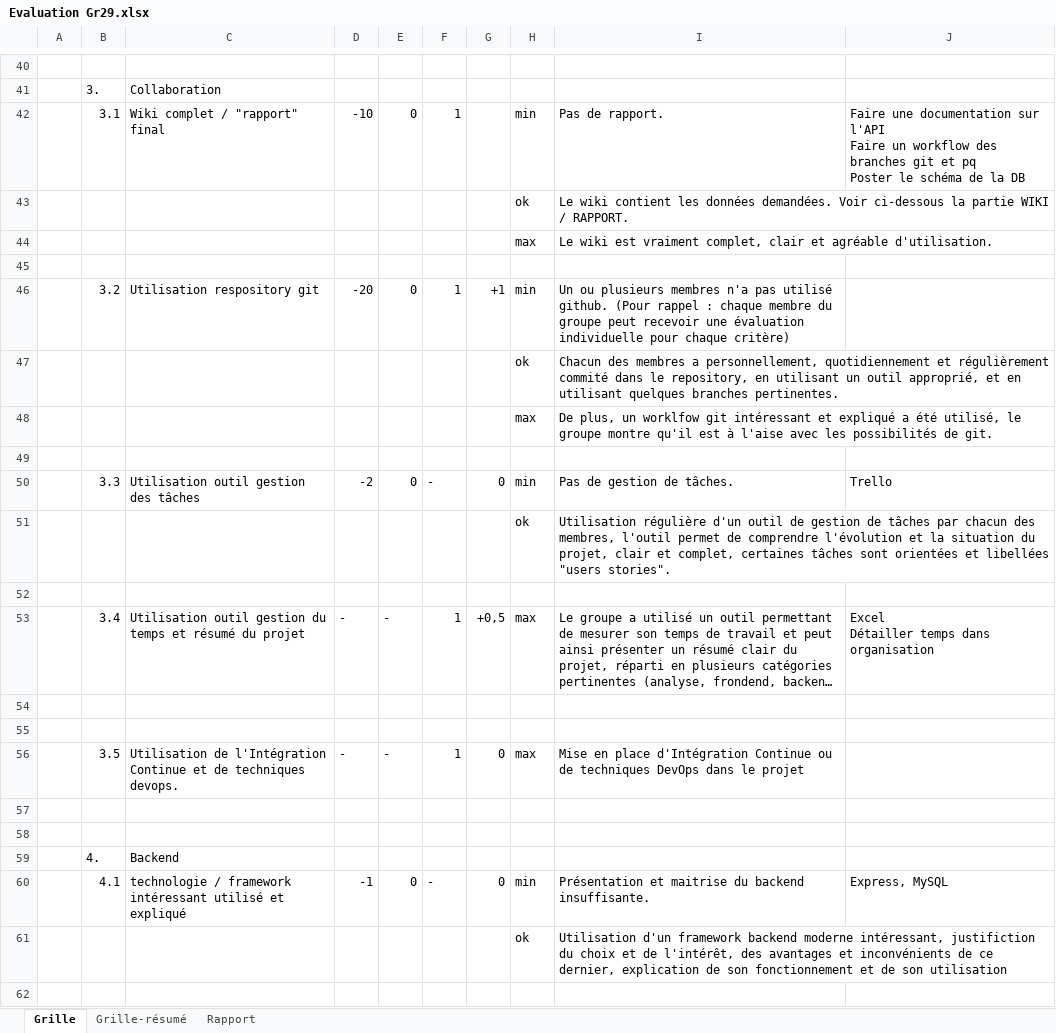
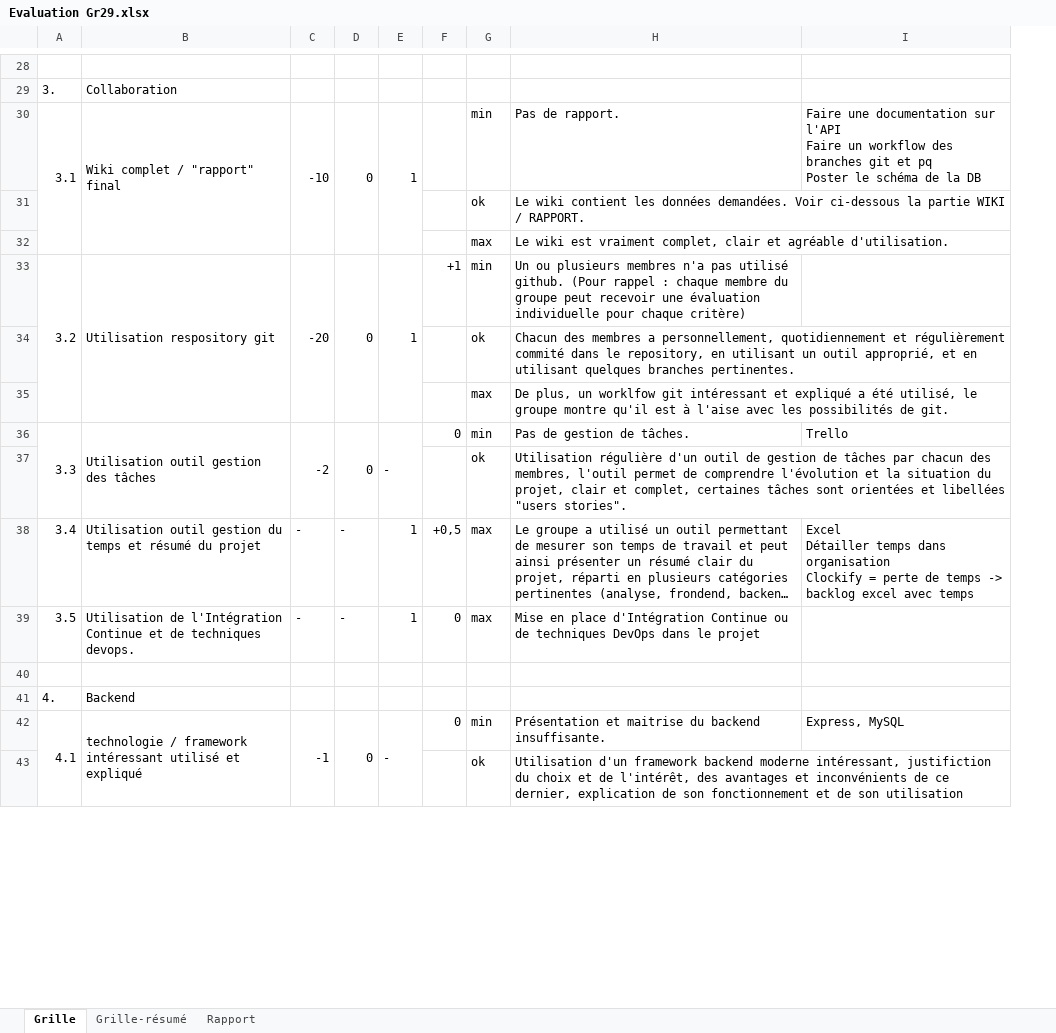
Before and after one commit to GGEphec/DevWebGr29, an Excel workbook: Documents/0-Consignes/Evaluation Gr29.xlsx, sheet Grille, drawn as a sheet; only a part is shown, gaps mark what is left out; long unchanged cells end in …; values as stored, in another font and other column widths than the file's, no cell formats; removed rows and columns are numbered as before the commit, all else as after; ↵ is a line break in a cell; the diff covers the shown part only; the diff names each change by its address in the sheet, - before the commit and + after, or states it on an @@ line.

```diff
--- a/Documents/0-Consignes/Evaluation Gr29.xlsx (sheet Grille)
+++ b/Documents/0-Consignes/Evaluation Gr29.xlsx (sheet Grille)
-column A, empty
+A30:A32 merged
+B30:B32 merged
+C30:C32 merged
+D30:D32 merged
+E30:E32 merged
-row 45: (empty)
+A33:A35 merged
+B33:B35 merged
+C33:C35 merged
+D33:D35 merged
+E33:E35 merged
-row 49: (empty)
+A36:A37 merged
+B36:B37 merged
+C36:C37 merged
+D36:D37 merged
+E36:E37 merged
-row 52: (empty)
-I38: …dans organisation
+I38: …dans organisation ↵ Clockify = perte de temps -> backlog excel avec temps
-row 54: (empty)
-row 55: (empty)
-row 57: (empty)
+A42:A43 merged
+B42:B43 merged
+C42:C43 merged
+D42:D43 merged
+E42:E43 merged
-row 62: (empty)
```
Also changed, not shown: 26 removed rows, 12 edited cells and merged cells elsewhere in this sheet, sheet Rapport, cell formats.
